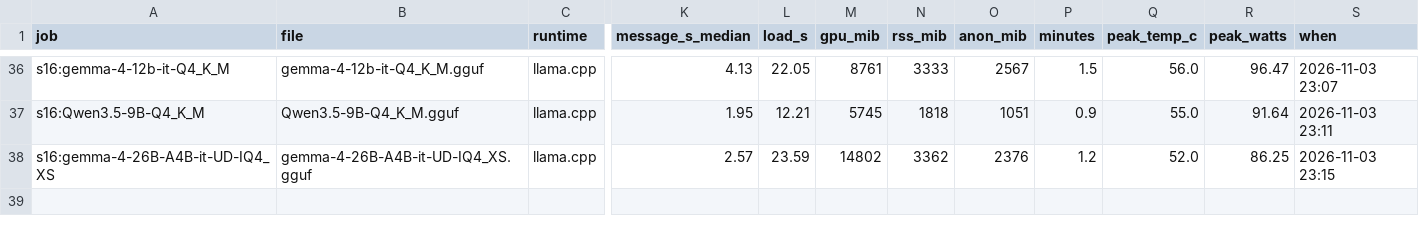
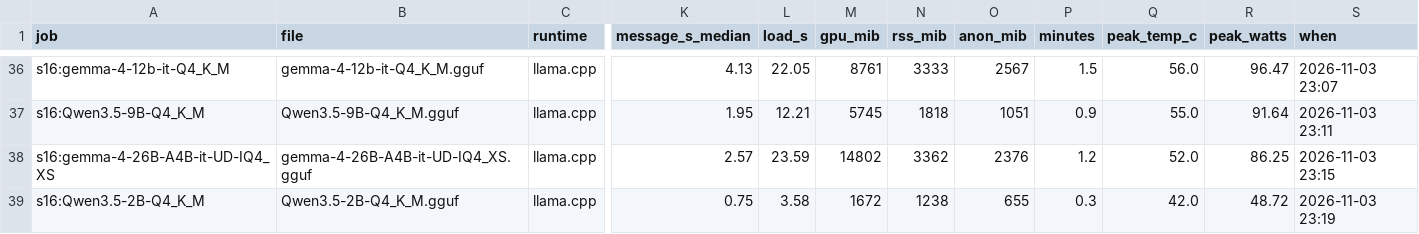
Before and after one commit to snakeeyes021/thirties, a CSV file: docs/model_ladder/results.csv, drawn as a sheet; only a part is shown, gaps mark what is left out; rows hold the shown columns only; the diff names each change by its address in the sheet, - before the commit and + after, or states it on an @@ line.

Commit message:
data: model ladder: s16:Qwen3.5-2B-Q4_K_M

```diff
--- a/docs/model_ladder/results.csv
+++ b/docs/model_ladder/results.csv
+row 39: s16:Qwen3.5-2B-Q4_K_M | Qwen3.5-2B-Q4_K_M.gguf | llama.cpp | 0.75 | 3.58 | 1672 | 1238 | 655 | 0.3 | 42.0 | 48.72 | 2026-11-03 23:19
```
